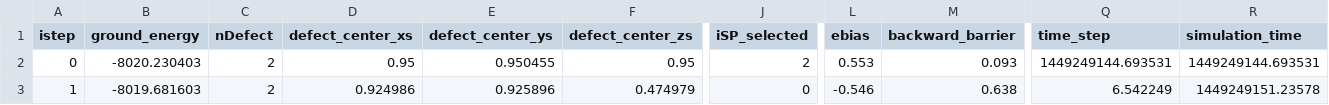
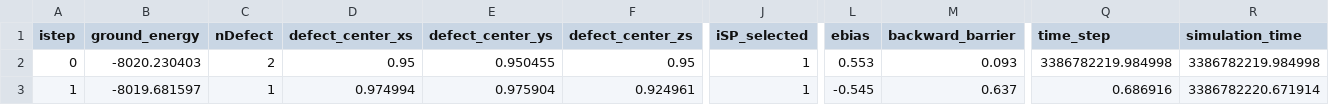
Before and after one commit to TaoLiang120/SEAKMC2_py_parallel, a CSV file: Fe_vacancy/Seakmc_summary.csv, drawn as a sheet; only a part is shown, gaps mark what is left out; the diff covers the shown part only; the diff names each change by its address in the sheet, - before the commit and + after, or states it on an @@ line.

```diff
--- a/Fe_vacancy/Seakmc_summary.csv
+++ b/Fe_vacancy/Seakmc_summary.csv
-J2 (iSP_selected): 2
+J2 (iSP_selected): 1
-Q2 (time_step): 1449249144.693531
+Q2 (time_step): 3386782219.984998
-R2 (simulation_time): 1449249144.693531
+R2 (simulation_time): 3386782219.984998
-B3 (ground_energy): -8019.681603
+B3 (ground_energy): -8019.681597
-C3 (nDefect): 2
+C3 (nDefect): 1
-D3 (defect_center_xs): 0.924986
+D3 (defect_center_xs): 0.974994
-E3 (defect_center_ys): 0.925896
+E3 (defect_center_ys): 0.975904
-F3 (defect_center_zs): 0.474979
+F3 (defect_center_zs): 0.924961
-J3 (iSP_selected): 0
+J3 (iSP_selected): 1
-L3 (ebias): -0.546
+L3 (ebias): -0.545
-M3 (backward_barrier): 0.638
+M3 (backward_barrier): 0.637
-Q3 (time_step): 6.542249
+Q3 (time_step): 0.686916
-R3 (simulation_time): 1449249151.23578
+R3 (simulation_time): 3386782220.671914
```
Also changed, not shown: 3 edited cells elsewhere in this file, Fe_vacancy/SPOut/KMC_0_DetailSPs.csv, Fe_vacancy/SPOut/KMC_0_Prob.csv, 18 other files.
